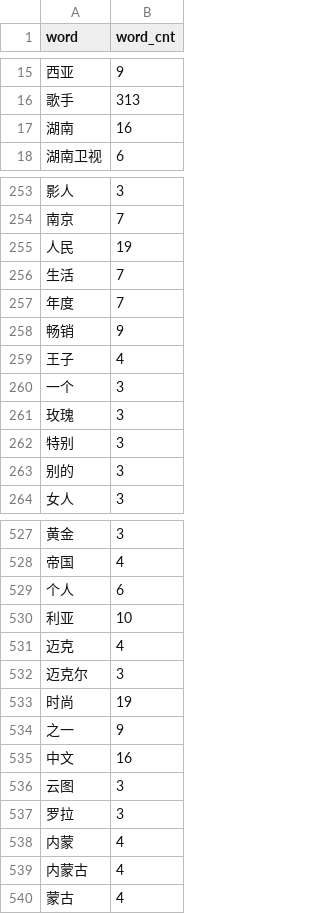
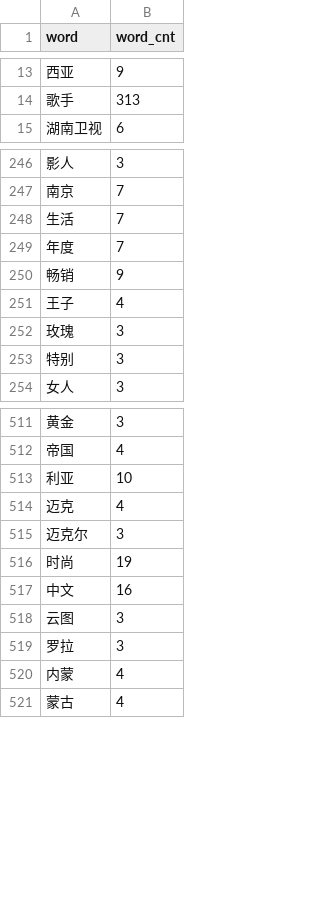
Before and after one commit to hou-yz/df_weibo_classifier, a CSV file: tf_logistic_regression/words.csv, drawn as a sheet; only a part is shown, gaps mark what is left out; the diff covers the shown part only; the diff names each change by its address in the sheet, - before the commit and + after, or states it on an @@ line.

```diff
--- a/tf_logistic_regression/words.csv
+++ b/tf_logistic_regression/words.csv
-row 17: 湖南 | 16
-row 255: 人民 | 19
-row 260: 一个 | 3
-row 263: 别的 | 3
-row 529: 个人 | 6
-row 534: 之一 | 9
-row 539: 内蒙古 | 4
```
Also changed, not shown: 40 removed rows and 15 edited cells elsewhere in this file, 9 other files.
